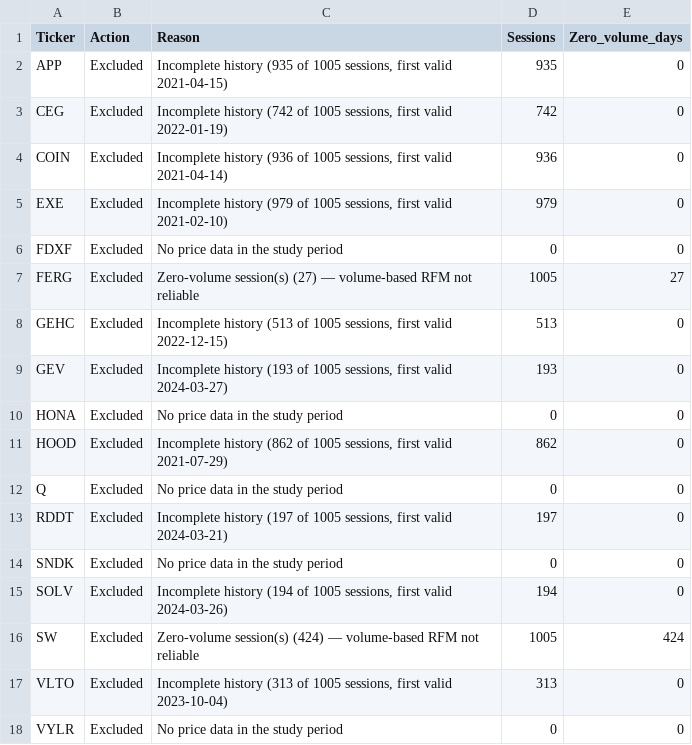
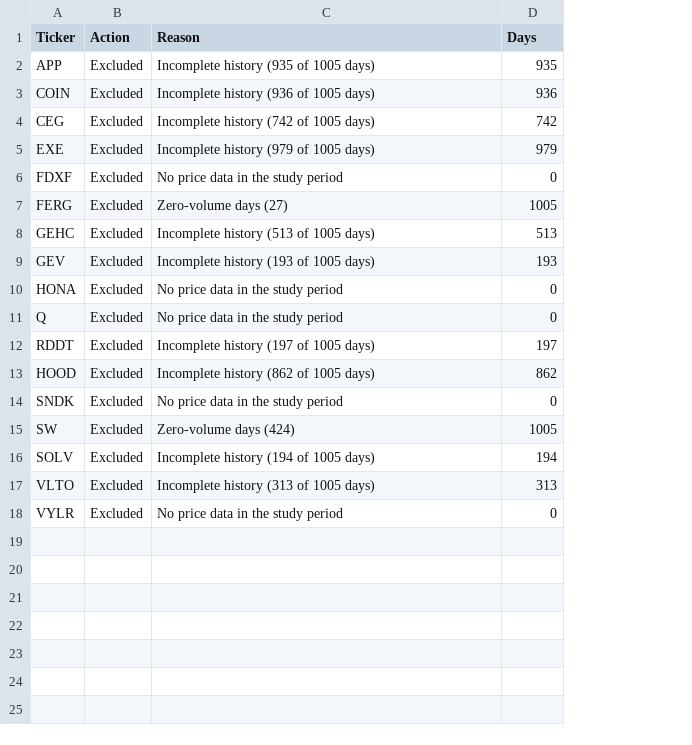
Before and after one commit to kuz-hub/crm-cw1-sp500, a CSV file: data/processed/exclusion_log.csv, drawn as a sheet; removed rows and columns are numbered as before the commit, all else as after; the diff names each change by its address in the sheet, - before the commit and + after, or states it on an @@ line.

```diff
--- a/data/processed/exclusion_log.csv
+++ b/data/processed/exclusion_log.csv
-column E (Zero_volume_days), row 2: 0; rows 4-10: 0 | 0 | 0 | 27 | 0 | 0 | 0; rows 12-15: all 0; rows 17-18: 0 | 0
-D1: Sessions
+D1: Days
-C2 (Reason): …of 1005 sessions, first valid 2021-04-15)
+C2 (Reason): …of 1005 days)
-row 3: CEG | Excluded | Incomplete history (742 of 1005 sessions, first valid 2022-01-19) | 742 | 0
-C3 (Reason): …of 1005 sessions, first valid 2021-04-14)
+C3 (Reason): …of 1005 days)
+row 4: CEG | Excluded | Incomplete history (742 of 1005 days) | 742
-C5 (Reason): …of 1005 sessions, first valid 2021-02-10)
+C5 (Reason): …of 1005 days)
-C7 (Reason): Zero-volume session(s) (27) — volume-based RFM not reliable
+C7 (Reason): Zero-volume days (27)
-C8 (Reason): …of 1005 sessions, first valid 2022-12-15)
+C8 (Reason): …of 1005 days)
-C9 (Reason): …of 1005 sessions, first valid 2024-03-27)
+C9 (Reason): …of 1005 days)
-row 11: HOOD | Excluded | Incomplete history (862 of 1005 sessions, first valid 2021-07-29) | 862 | 0
-C12 (Reason): …of 1005 sessions, first valid 2024-03-21)
+C12 (Reason): …of 1005 days)
+row 13: HOOD | Excluded | Incomplete history (862 of 1005 days) | 862
+row 15: SW | Excluded | Zero-volume days (424) | 1005
-C16 (Reason): …of 1005 sessions, first valid 2024-03-26)
+C16 (Reason): …of 1005 days)
-row 16: SW | Excluded | Zero-volume session(s) (424) — volume-based RFM not reliable | 1005 | 424
-C17 (Reason): …of 1005 sessions, first valid 2023-10-04)
+C17 (Reason): …of 1005 days)
```
Also changed, not shown: data/mart/dim_calculation_run.csv, data/mart/dim_share.csv, 27 other files.
